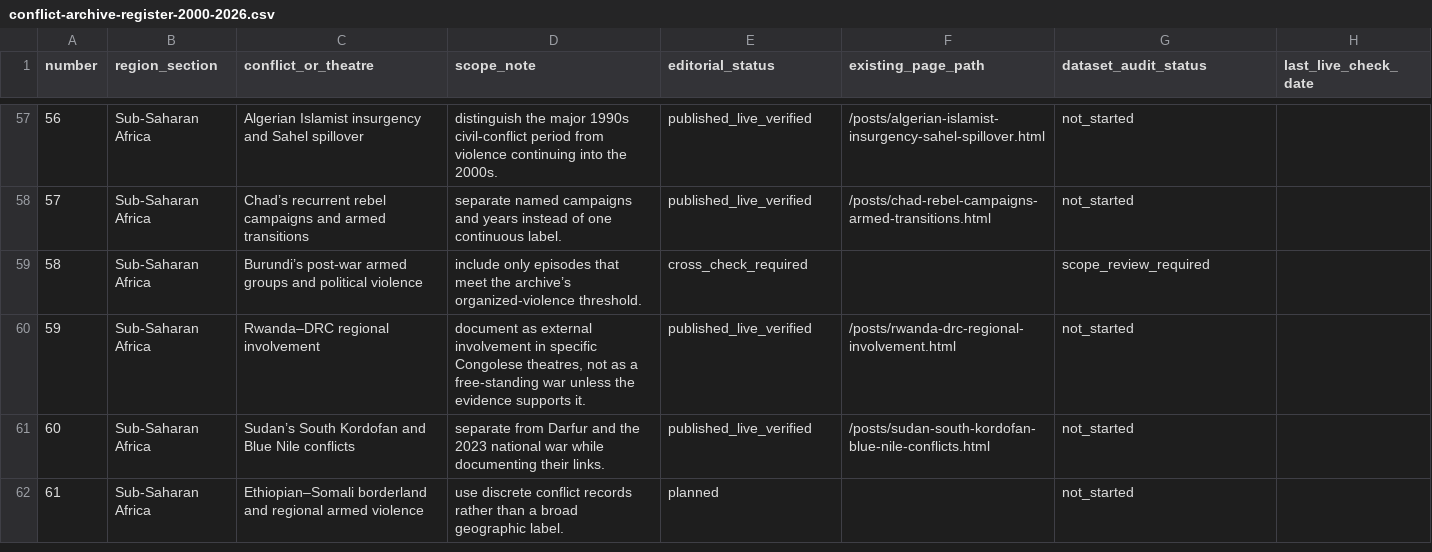
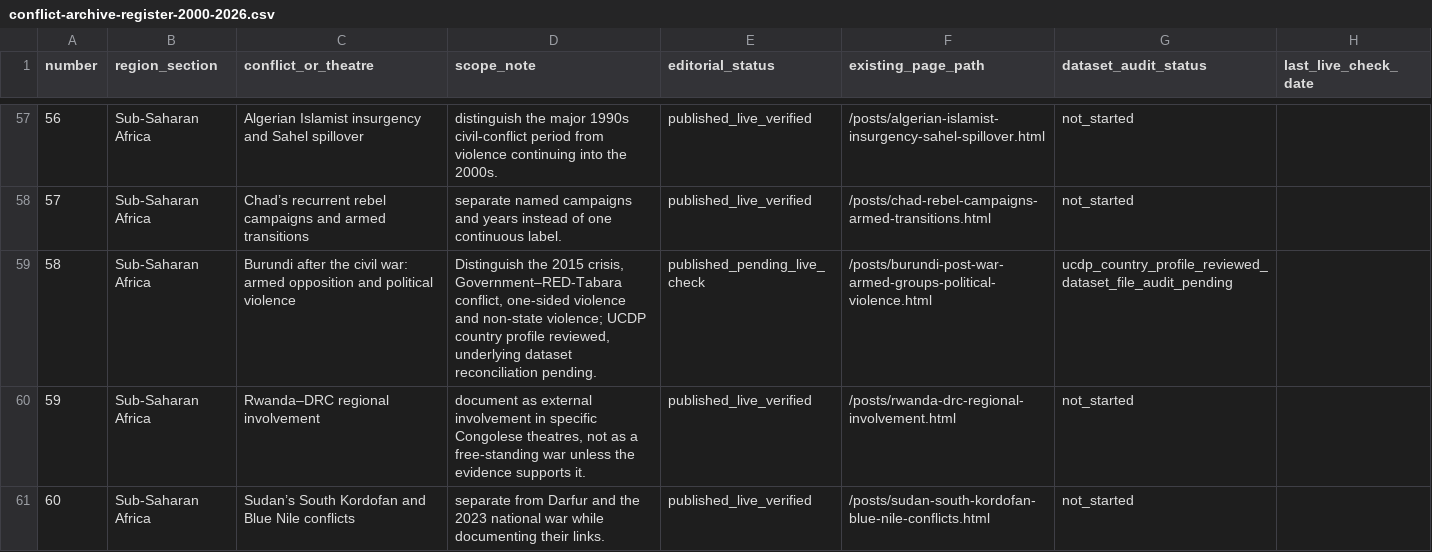
Before and after one commit to reazromen/website, a CSV file: research/conflict-archive-register-2000-2026.csv, drawn as a sheet; only a part is shown, gaps mark what is left out; the shorter side is filled out with more unchanged rows.

Commit message:
Add Burundi conflict archive entry and record UCDP profile review

```diff
--- a/research/conflict-archive-register-2000-2026.csv
+++ b/research/conflict-archive-register-2000-2026.csv
@@ -58,3 +58,3 @@ number,region_section,conflict_or_theatre,scope_note,editorial_status,existing_p
 57,Sub-Saharan Africa,Chad’s recurrent rebel campaigns and armed transitions,separate named campaigns and years instead of one continuous label.,published_live_verified,/posts/chad-rebel-campaigns-armed-transitions.html,not_started,
-58,Sub-Saharan Africa,Burundi’s post-war armed groups and political violence,include only episodes that meet the archive’s organized-violence threshold.,cross_check_required,,scope_review_required,
+58,Sub-Saharan Africa,Burundi after the civil war: armed opposition and political violence,"Distinguish the 2015 crisis, Government–RED-Tabara conflict, one-sided violence and non-state violence; UCDP country profile reviewed, underlying dataset reconciliation pending.",published_pending_live_check,/posts/burundi-post-war-armed-groups-political-violence.html,ucdp_country_profile_reviewed_dataset_file_audit_pending,
 59,Sub-Saharan Africa,Rwanda–DRC regional involvement,"document as external involvement in specific Congolese theatres, not as a free-standing war unless the evidence supports it.",published_live_verified,/posts/rwanda-drc-regional-involvement.html,not_started,
```
Also changed, not shown: 2 other files.
